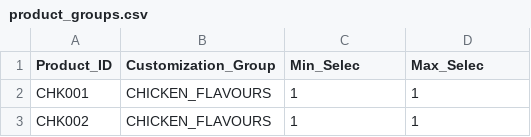
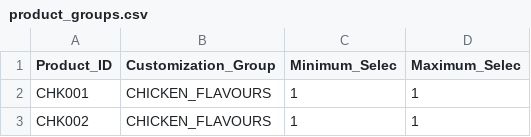
Before and after one commit to thehungryfox2026-glitch/thehungryfox, a CSV file: product_groups.csv, drawn as a sheet; only a part is shown.

Commit message:
product_groups.csv

```diff
--- a/product_groups.csv
+++ b/product_groups.csv
@@ -1,2 +1,2 @@
-Product_ID,Customization_Group,Min_Selec,Max_Selec
+Product_ID,Customization_Group,Minimum_Selec,Maximum_Selec
 CHK001,CHICKEN_FLAVOURS,1,1
```
